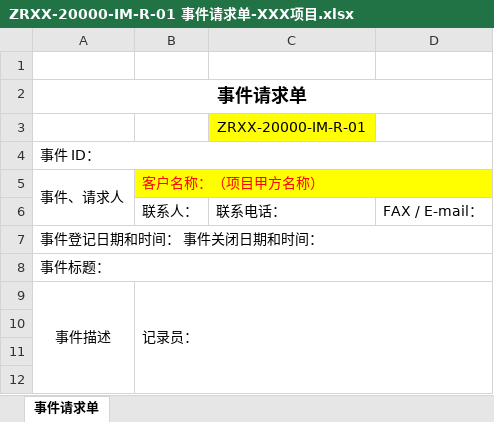
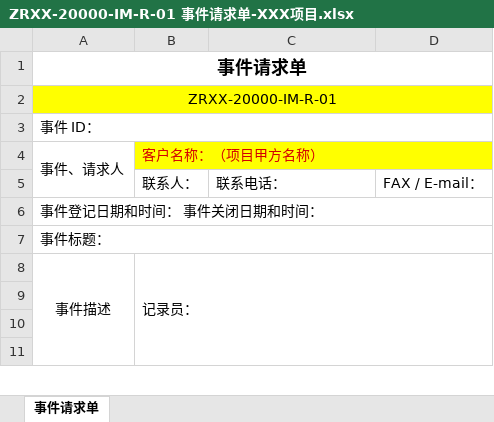
Before and after one commit to OtakuTools/WordPrinter, an Excel workbook: Word-Printer/samples/Level4/四层项目/XXX项目/06 ZRXX-20000-IM-P-01 事件管理程序记录/ZRXX-20000-IM-R-01 事件请求单-XXX项目.xlsx, sheet 事件请求单, drawn as a sheet; only a part is shown; values as stored, in another font and other column widths than the file's, no borders; charts and pictures not drawn; removed rows and columns are numbered as before the commit, all else as after; the diff names each change by its address in the sheet, - before the commit and + after, or states it on an @@ line.

```diff
--- a/Word-Printer/samples/Level4/四层项目/XXX项目/06 ZRXX-20000-IM-P-01 事件管理程序记录/ZRXX-20000-IM-R-01 事件请求单-XXX项目.xlsx (sheet 事件请求单)
+++ b/Word-Printer/samples/Level4/四层项目/XXX项目/06 ZRXX-20000-IM-P-01 事件管理程序记录/ZRXX-20000-IM-R-01 事件请求单-XXX项目.xlsx (sheet 事件请求单)
-row 1: (empty)
-row 3:  |  | ZRXX-20000-IM-R-01
+row 2: ZRXX-20000-IM-R-01
-B4 text colour: #FF0000
+B4 text colour: #D30000
```
Also changed, not shown: charts or pictures, Word-Printer/samples/Level4/四层项目/XXX项目/07 ZRXX-20000-PM-P-01 问题管理程序记录/ZRXX-20000-PM-R-02 问题汇总记录-XXX项目.xlsx, Word-Printer/samples/Level4/四层项目/XXX项目/08 ZRXX-20000-CM-P-01 配置管理程序记录/ZRXX-20000-CM-R-05 配置管理统计报表-XXX项目.xlsx, 8 other files.
